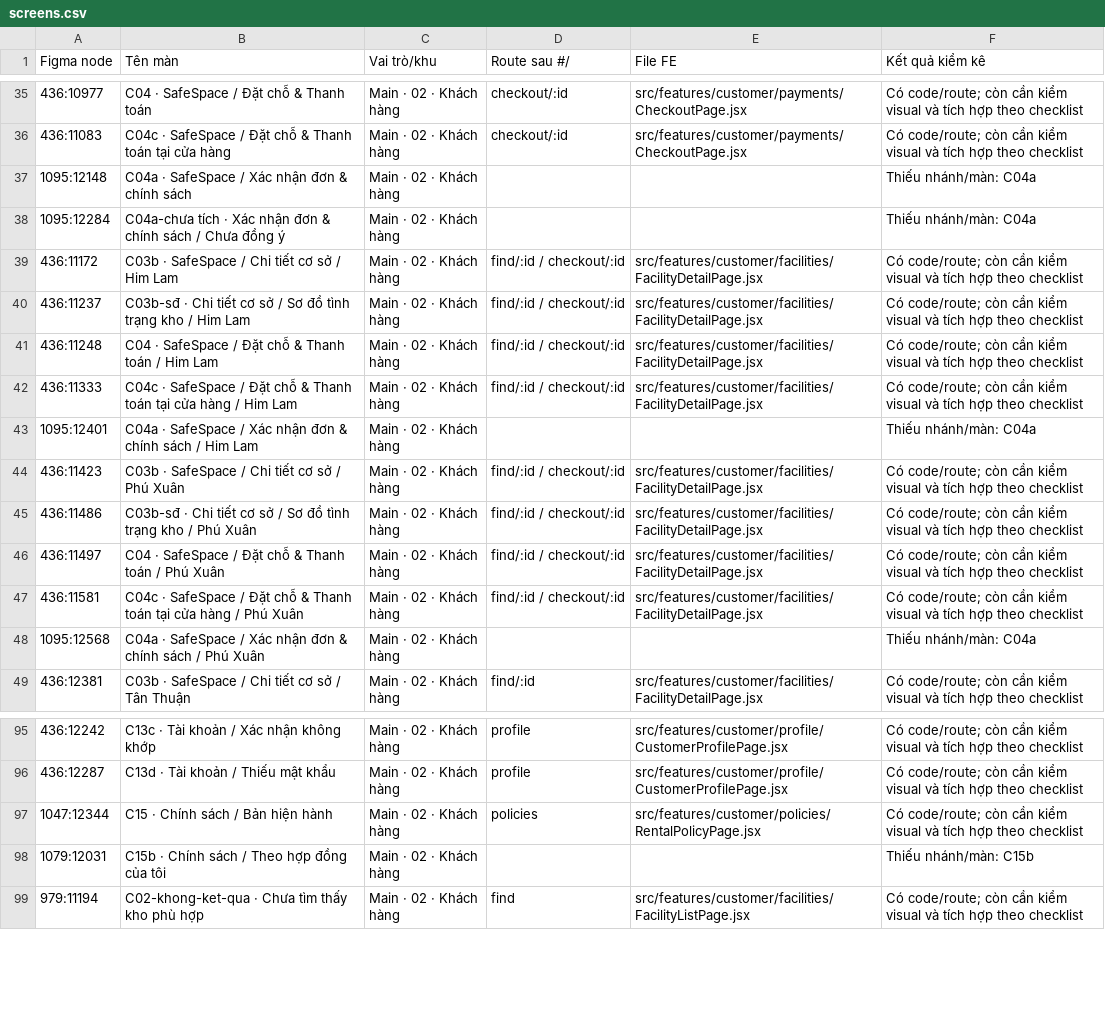
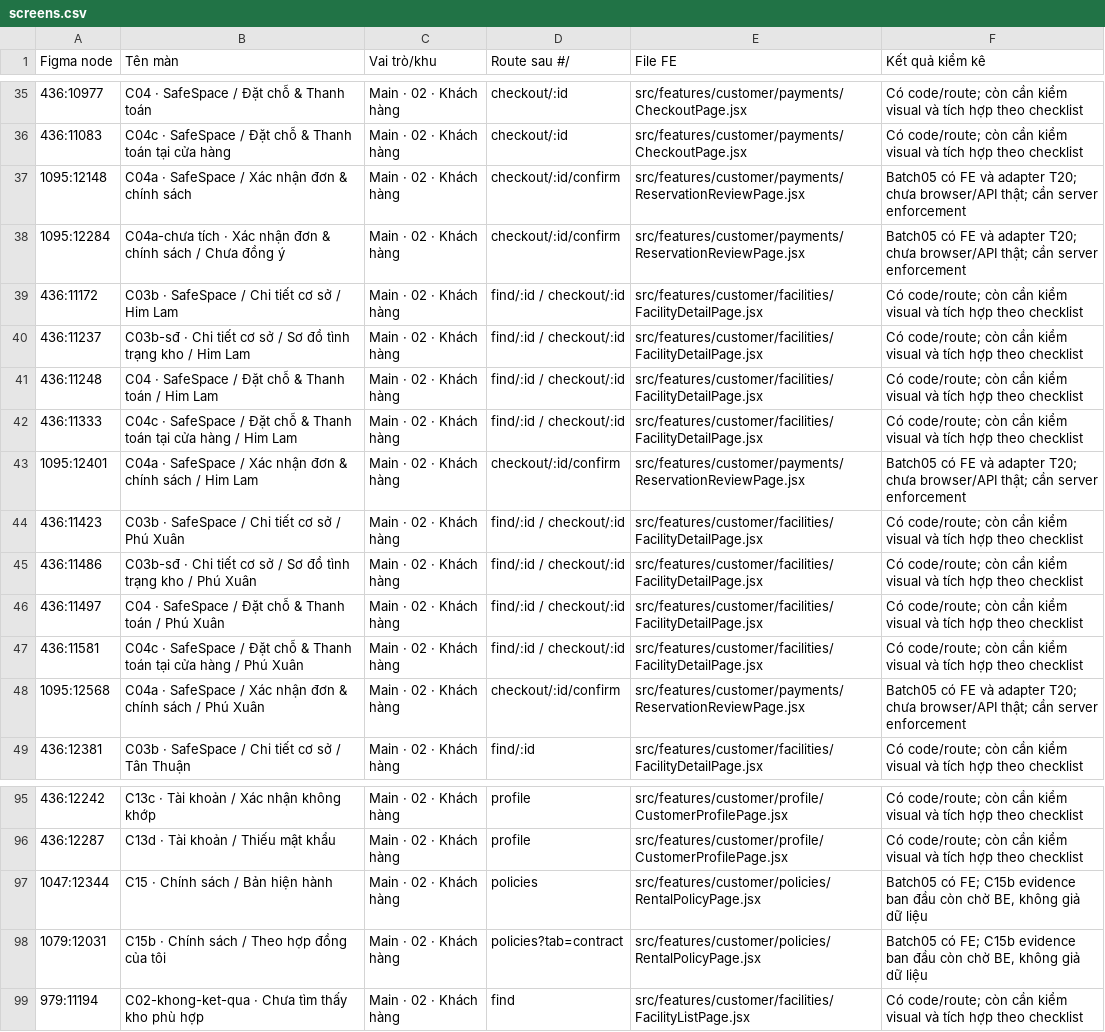
Before and after one commit to ryocoding13/SSFRMS, a CSV file: docs/figma-audit-2026-10-28/screens.csv, drawn as a sheet; only a part is shown, gaps mark what is left out.

Commit message:
feat(F40): xac nhan va tra cuu phien ban chinh sach (Batch05)

```diff
--- a/docs/figma-audit-2026-10-28/screens.csv
+++ b/docs/figma-audit-2026-10-28/screens.csv
@@ -36,4 +36,4 @@
 436:11083,C04c · SafeSpace / Đặt chỗ & Thanh toán tại cửa hàng,Main · 02 · Khách hàng,checkout/:id,src/features/customer/payments/CheckoutPage.jsx,Có code/route; còn cần kiểm visual và tích hợp theo checklist
-1095:12148,C04a · SafeSpace / Xác nhận đơn & chính sách,Main · 02 · Khách hàng,,,Thiếu nhánh/màn: C04a
-1095:12284,C04a-chưa tích · Xác nhận đơn & chính sách / Chưa đồng ý,Main · 02 · Khách hàng,,,Thiếu nhánh/màn: C04a
+1095:12148,C04a · SafeSpace / Xác nhận đơn & chính sách,Main · 02 · Khách hàng,checkout/:id/confirm,src/features/customer/payments/ReservationReviewPage.jsx,Batch05 có FE và adapter T20; chưa browser/API thật; cần server enforcement
+1095:12284,C04a-chưa tích · Xác nhận đơn & chính sách / Chưa đồng ý,Main · 02 · Khách hàng,checkout/:id/confirm,src/features/customer/payments/ReservationReviewPage.jsx,Batch05 có FE và adapter T20; chưa browser/API thật; cần server enforcement
 436:11172,C03b · SafeSpace / Chi tiết cơ sở / Him Lam,Main · 02 · Khách hàng,find/:id / checkout/:id,src/features/customer/facilities/FacilityDetailPage.jsx,Có code/route; còn cần kiểm visual và tích hợp theo checklist
@@ -42,3 +42,3 @@
 436:11333,C04c · SafeSpace / Đặt chỗ & Thanh toán tại cửa hàng / Him Lam,Main · 02 · Khách hàng,find/:id / checkout/:id,src/features/customer/facilities/FacilityDetailPage.jsx,Có code/route; còn cần kiểm visual và tích hợp theo checklist
-1095:12401,C04a · SafeSpace / Xác nhận đơn & chính sách / Him Lam,Main · 02 · Khách hàng,,,Thiếu nhánh/màn: C04a
+1095:12401,C04a · SafeSpace / Xác nhận đơn & chính sách / Him Lam,Main · 02 · Khách hàng,checkout/:id/confirm,src/features/customer/payments/ReservationReviewPage.jsx,Batch05 có FE và adapter T20; chưa browser/API thật; cần server enforcement
 436:11423,C03b · SafeSpace / Chi tiết cơ sở / Phú Xuân,Main · 02 · Khách hàng,find/:id / checkout/:id,src/features/customer/facilities/FacilityDetailPage.jsx,Có code/route; còn cần kiểm visual và tích hợp theo checklist
@@ -47,3 +47,3 @@
 436:11581,C04c · SafeSpace / Đặt chỗ & Thanh toán tại cửa hàng / Phú Xuân,Main · 02 · Khách hàng,find/:id / checkout/:id,src/features/customer/facilities/FacilityDetailPage.jsx,Có code/route; còn cần kiểm visual và tích hợp theo checklist
-1095:12568,C04a · SafeSpace / Xác nhận đơn & chính sách / Phú Xuân,Main · 02 · Khách hàng,,,Thiếu nhánh/màn: C04a
+1095:12568,C04a · SafeSpace / Xác nhận đơn & chính sách / Phú Xuân,Main · 02 · Khách hàng,checkout/:id/confirm,src/features/customer/payments/ReservationReviewPage.jsx,Batch05 có FE và adapter T20; chưa browser/API thật; cần server enforcement
 436:12381,C03b · SafeSpace / Chi tiết cơ sở / Tân Thuận,Main · 02 · Khách hàng,find/:id,src/features/customer/facilities/FacilityDetailPage.jsx,Có code/route; còn cần kiểm visual và tích hợp theo checklist
@@ -96,4 +96,4 @@
 436:12287,C13d · Tài khoản / Thiếu mật khẩu,Main · 02 · Khách hàng,profile,src/features/customer/profile/CustomerProfilePage.jsx,Có code/route; còn cần kiểm visual và tích hợp theo checklist
-1047:12344,C15 · Chính sách / Bản hiện hành,Main · 02 · Khách hàng,policies,src/features/customer/policies/RentalPolicyPage.jsx,Có code/route; còn cần kiểm visual và tích hợp theo checklist
-1079:12031,C15b · Chính sách / Theo hợp đồng của tôi,Main · 02 · Khách hàng,,,Thiếu nhánh/màn: C15b
+1047:12344,C15 · Chính sách / Bản hiện hành,Main · 02 · Khách hàng,policies,src/features/customer/policies/RentalPolicyPage.jsx,"Batch05 có FE; C15b evidence ban đầu còn chờ BE, không giả dữ liệu"
+1079:12031,C15b · Chính sách / Theo hợp đồng của tôi,Main · 02 · Khách hàng,policies?tab=contract,src/features/customer/policies/RentalPolicyPage.jsx,"Batch05 có FE; C15b evidence ban đầu còn chờ BE, không giả dữ liệu"
 979:11194,C02-khong-ket-qua · Chưa tìm thấy kho phù hợp,Main · 02 · Khách hàng,find,src/features/customer/facilities/FacilityListPage.jsx,Có code/route; còn cần kiểm visual và tích hợp theo checklist
```
Also changed, not shown: 23 other files.
